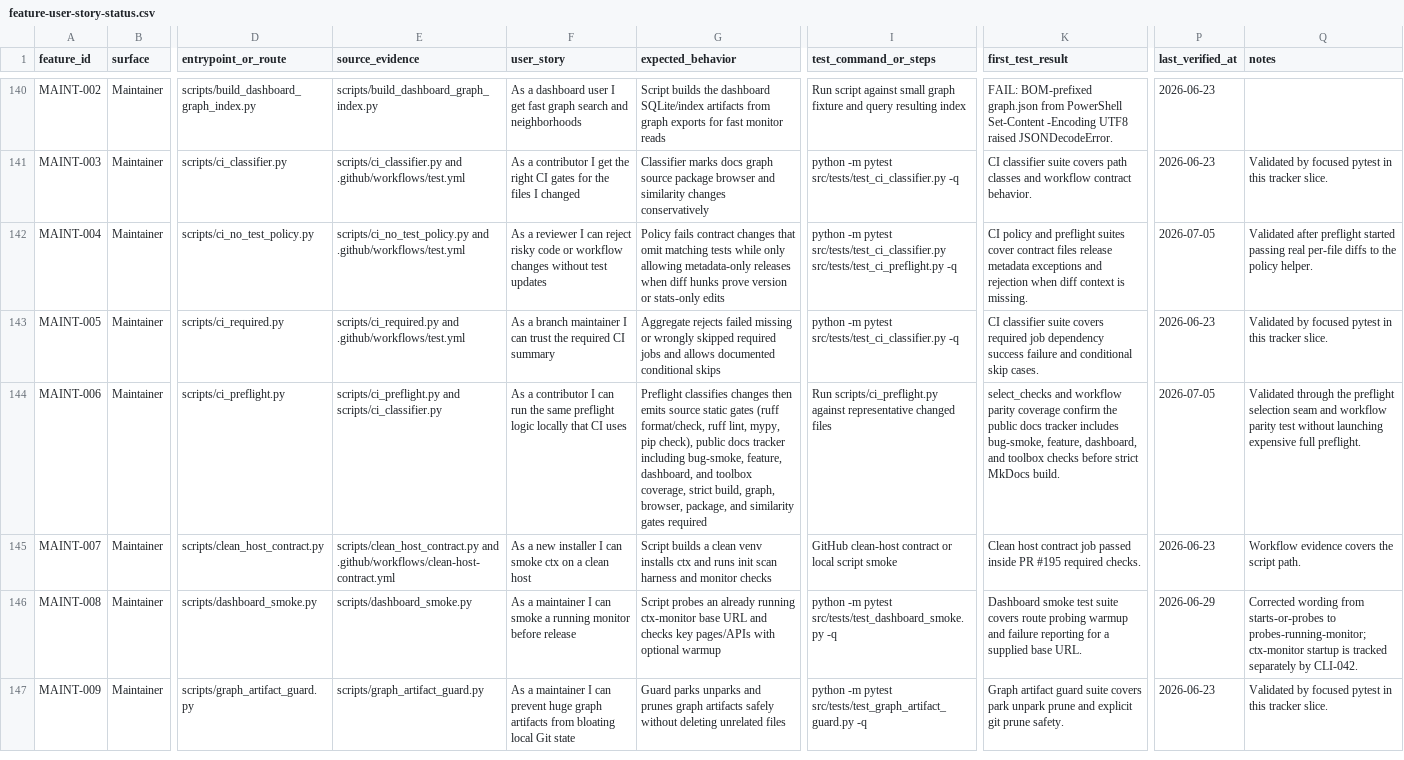
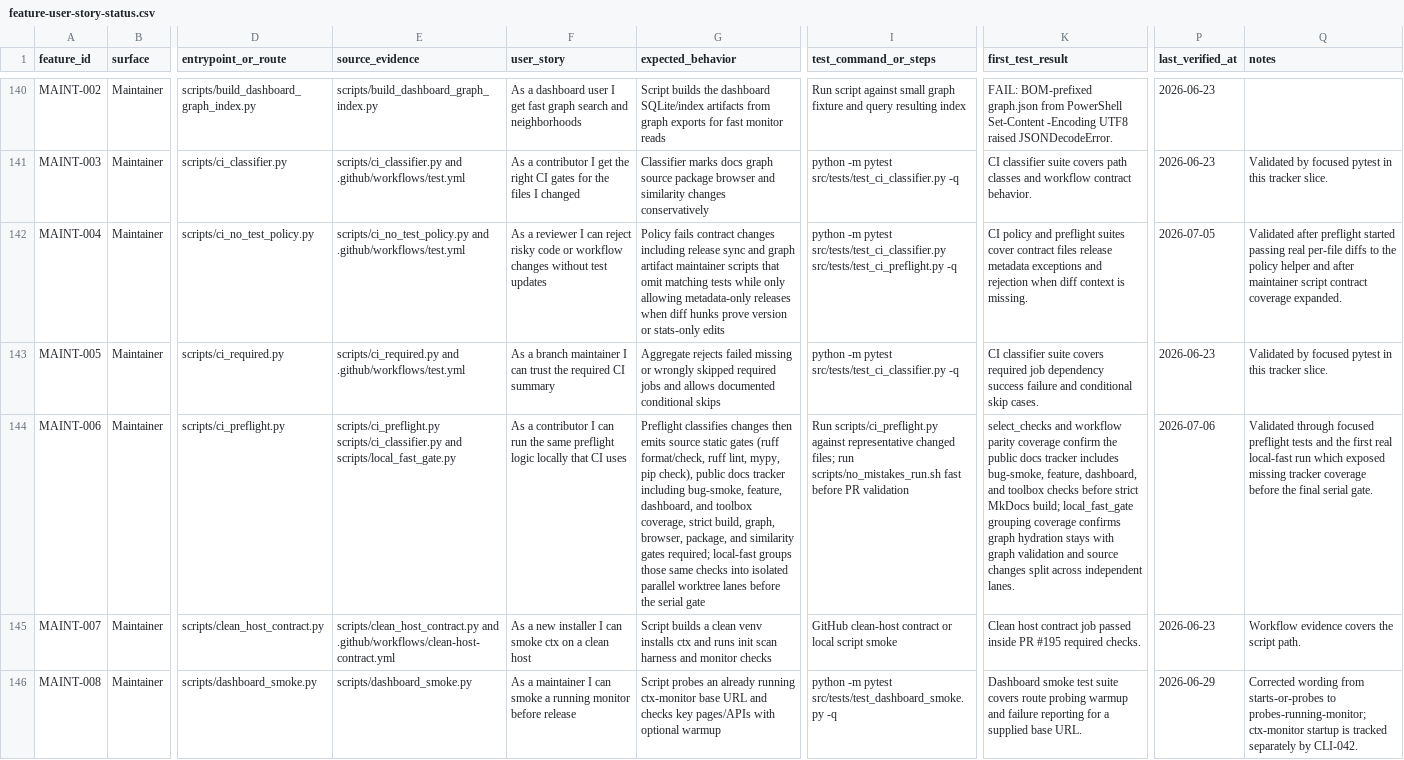
Before and after one commit to stevesolun/ctx, a CSV file: qa/feature-user-story-status.csv, drawn as a sheet; only a part is shown, gaps mark what is left out; the shorter side is filled out with more unchanged rows; the diff covers the shown part only; the diff names each change by its address in the sheet, - before the commit and + after, or states it on an @@ line.

```diff
--- a/qa/feature-user-story-status.csv
+++ b/qa/feature-user-story-status.csv
-G142 (expected_behavior): …contract changes that omit…
+G142 (expected_behavior): …contract changes including release sync and graph artifact maintainer scripts that omit…
-Q142 (notes): …the policy helper.
+Q142 (notes): …the policy helper and after maintainer script contract coverage expanded.
-E144 (source_evidence): scripts/ci_preflight.py and scripts/ci_classifier.py
+E144 (source_evidence): scripts/ci_preflight.py scripts/ci_classifier.py and scripts/local_fast_gate.py
-G144 (expected_behavior): …similarity gates required
+G144 (expected_behavior): …similarity gates required; local-fast groups those same checks into isolated parallel worktree lanes before the serial gate
-I144 (test_command_or_steps): …representative changed files
+I144 (test_command_or_steps): …representative changed files; run scripts/no_mistakes_run.sh fast before PR validation
-K144 (first_test_result): …strict MkDocs build.
+K144 (first_test_result): …strict MkDocs build; local_fast_gate grouping coverage confirms graph hydration stays with graph validation and source changes split across independent lanes.
-P144 (last_verified_at): 2026-07-05
+P144 (last_verified_at): 2026-07-06
-Q144 (notes): Validated through the preflight selection seam and workflow parity test without launching expensive full preflight.
+Q144 (notes): Validated through focused preflight tests and the first real local-fast run which exposed missing tracker coverage before the final serial gate.
```
Also changed, not shown: 21 edited cells elsewhere in this file, qa/dashboard-user-story-status.csv, 10 other files.
